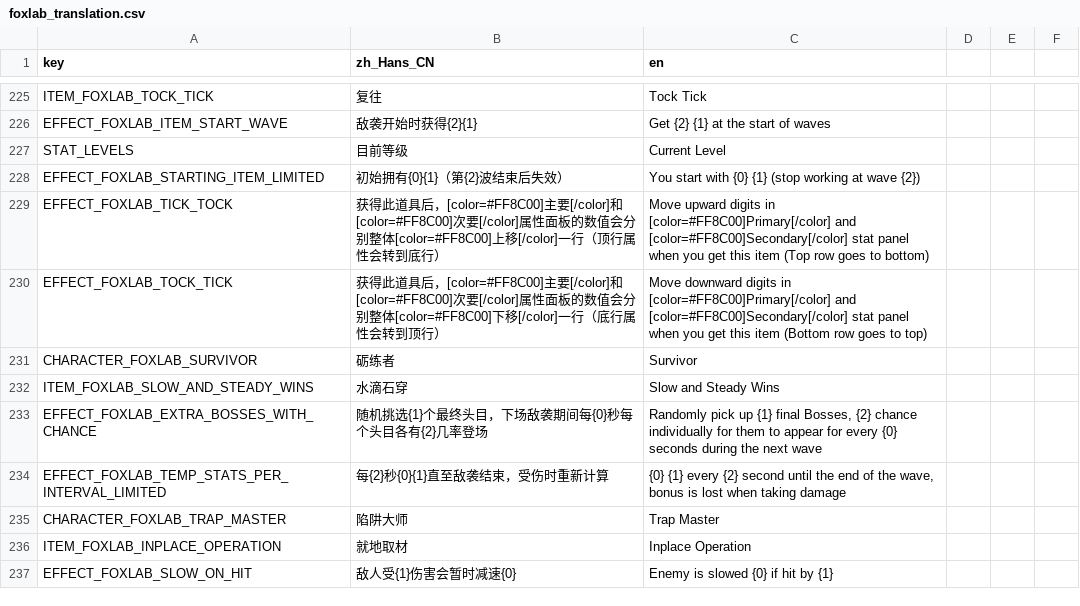
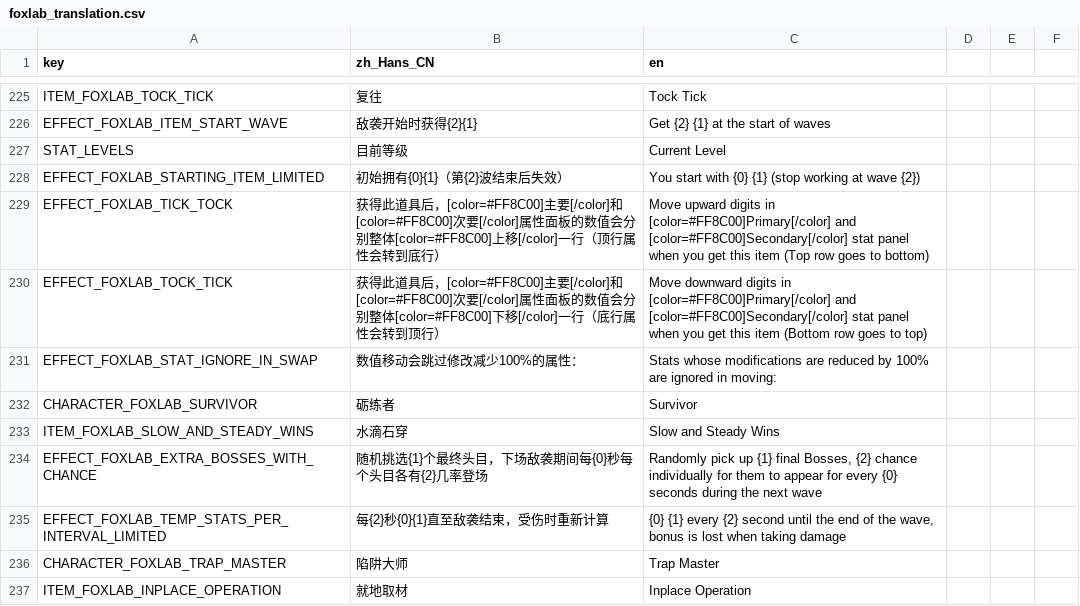
Before and after one commit to Qingyunruooyu/JonathanFox-Foxlab, a CSV file: translations/foxlab_translation.csv, drawn as a sheet; only a part is shown, gaps mark what is left out; the shorter side is filled out with more unchanged rows.

```diff
--- a/translations/foxlab_translation.csv
+++ b/translations/foxlab_translation.csv
@@ -245,2 +245,3 @@ EFFECT_FOXLAB_TICK_TOCK,获得此道具后，[color=#FF8C00]主要[/color]和[co
 EFFECT_FOXLAB_TOCK_TICK,获得此道具后，[color=#FF8C00]主要[/color]和[color=#FF8C00]次要[/color]属性面板的数值会分别整体[color=#FF8C00]下移[/color]一行（底行属性会转到顶行）,Move downward digits in [color=#FF8C00]Primary[/color] and [color=#FF8C00]Secondary[/color] stat panel when you get this item (Bottom row goes to top)
+EFFECT_FOXLAB_STAT_IGNORE_IN_SWAP,数值移动会跳过修改减少100%的属性：,Stats whose modifications are reduced by 100% are ignored in moving:
 CHARACTER_FOXLAB_SURVIVOR,砺练者,Survivor
```
Also changed, not shown: 3 other files.
